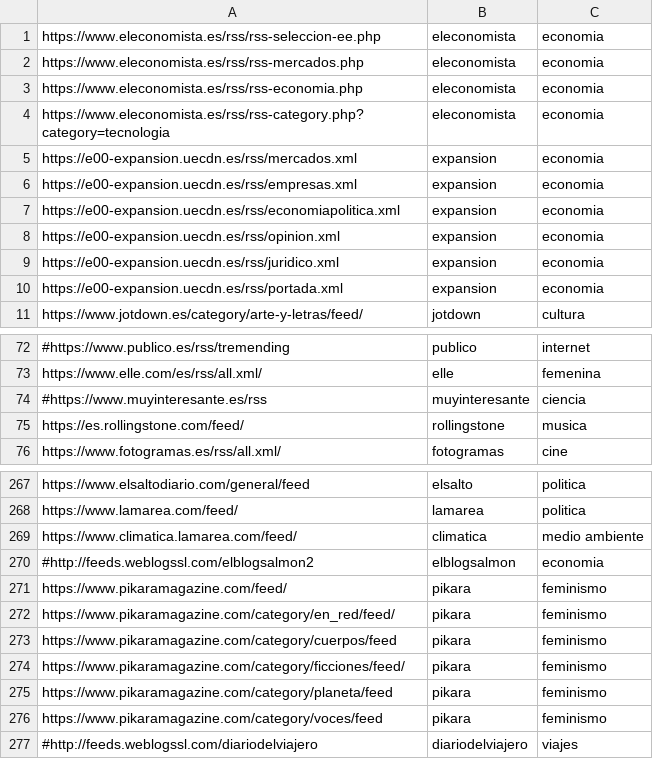
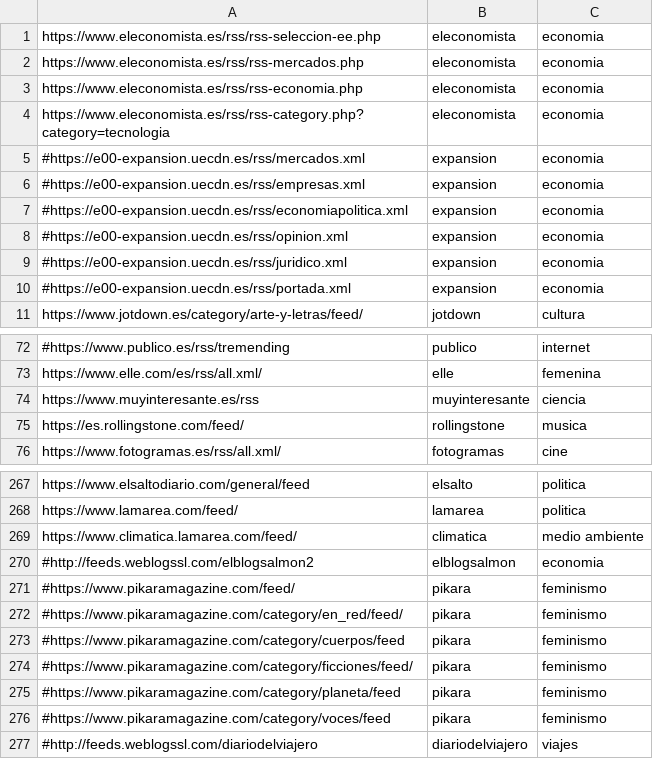
Before and after one commit to lirondos/lazaro, a CSV file: param/rss.csv, drawn as a sheet; only a part is shown, gaps mark what is left out; the diff names each change by its address in the sheet, - before the commit and + after, or states it on an @@ line.

```diff
--- a/param/rss.csv
+++ b/param/rss.csv
-A5: https://e00-expansion.uecdn.es/rss/mercados.xml
+A5: #https://e00-expansion.uecdn.es/rss/mercados.xml
-A6: https://e00-expansion.uecdn.es/rss/empresas.xml
+A6: #https://e00-expansion.uecdn.es/rss/empresas.xml
-A7: https://e00-expansion.uecdn.es/rss/economiapolitica.xml
+A7: #https://e00-expansion.uecdn.es/rss/economiapolitica.xml
-A8: https://e00-expansion.uecdn.es/rss/opinion.xml
+A8: #https://e00-expansion.uecdn.es/rss/opinion.xml
-A9: https://e00-expansion.uecdn.es/rss/juridico.xml
+A9: #https://e00-expansion.uecdn.es/rss/juridico.xml
-A10: https://e00-expansion.uecdn.es/rss/portada.xml
+A10: #https://e00-expansion.uecdn.es/rss/portada.xml
-A74: #https://www.muyinteresante.es/rss
+A74: https://www.muyinteresante.es/rss
-A271: https://www.pikaramagazine.com/feed/
+A271: #https://www.pikaramagazine.com/feed/
-A272: https://www.pikaramagazine.com/category/en_red/feed/
+A272: #https://www.pikaramagazine.com/category/en_red/feed/
-A273: https://www.pikaramagazine.com/category/cuerpos/feed
+A273: #https://www.pikaramagazine.com/category/cuerpos/feed
-A274: https://www.pikaramagazine.com/category/ficciones/feed/
+A274: #https://www.pikaramagazine.com/category/ficciones/feed/
-A275: https://www.pikaramagazine.com/category/planeta/feed
+A275: #https://www.pikaramagazine.com/category/planeta/feed
-A276: https://www.pikaramagazine.com/category/voces/feed
+A276: #https://www.pikaramagazine.com/category/voces/feed
```
Also changed, not shown: 4 other files.
